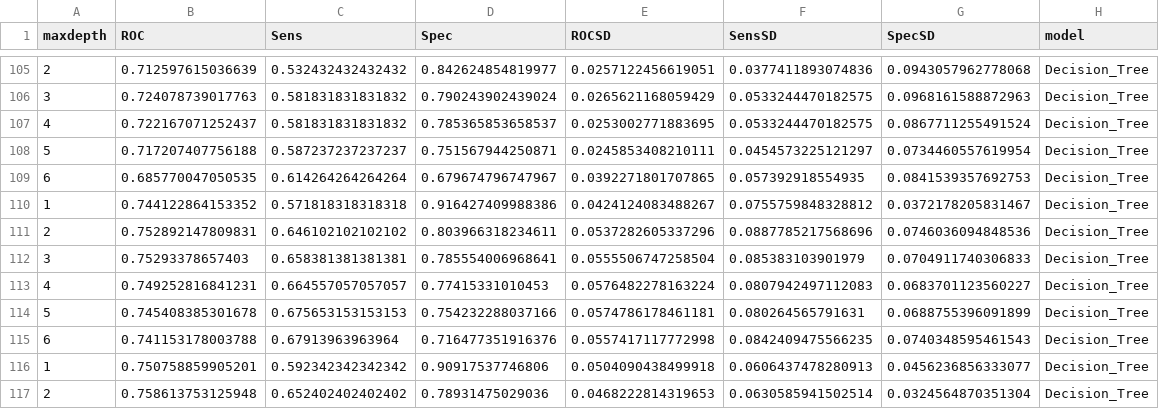
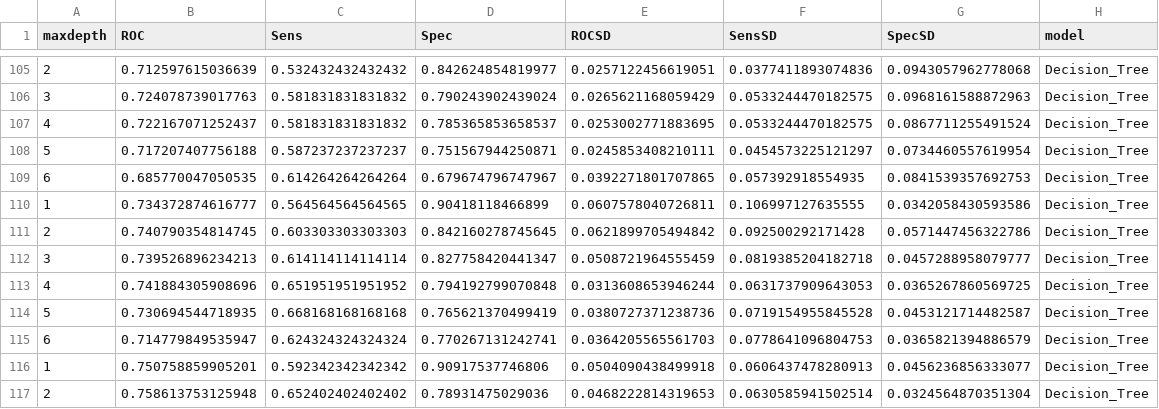
Before and after one commit to SchlossLab/Topcuoglu_ML_mBio_2020, a CSV file: data/process/combined_all_hp_results_Decision_Tree.csv, drawn as a sheet; only a part is shown, gaps mark what is left out.

```diff
--- a/data/process/combined_all_hp_results_Decision_Tree.csv
+++ b/data/process/combined_all_hp_results_Decision_Tree.csv
@@ -109,8 +109,8 @@
 6,0.685770047050535,0.614264264264264,0.679674796747967,0.0392271801707865,0.057392918554935,0.0841539357692753,"Decision_Tree"
-1,0.744122864153352,0.571818318318318,0.916427409988386,0.0424124083488267,0.0755759848328812,0.0372178205831467,"Decision_Tree"
-2,0.752892147809831,0.646102102102102,0.803966318234611,0.0537282605337296,0.0887785217568696,0.0746036094848536,"Decision_Tree"
-3,0.75293378657403,0.658381381381381,0.785554006968641,0.0555506747258504,0.085383103901979,0.0704911740306833,"Decision_Tree"
-4,0.749252816841231,0.664557057057057,0.77415331010453,0.0576482278163224,0.0807942497112083,0.0683701123560227,"Decision_Tree"
-5,0.745408385301678,0.675653153153153,0.754232288037166,0.0574786178461181,0.080264565791631,0.0688755396091899,"Decision_Tree"
-6,0.741153178003788,0.67913963963964,0.716477351916376,0.0557417117772998,0.0842409475566235,0.0740348595461543,"Decision_Tree"
+1,0.734372874616777,0.564564564564565,0.90418118466899,0.0607578040726811,0.106997127635555,0.0342058430593586,"Decision_Tree"
+2,0.740790354814745,0.603303303303303,0.842160278745645,0.0621899705494842,0.092500292171428,0.0571447456322786,"Decision_Tree"
+3,0.739526896234213,0.614114114114114,0.827758420441347,0.0508721964555459,0.0819385204182718,0.0457288958079777,"Decision_Tree"
+4,0.741884305908696,0.651951951951952,0.794192799070848,0.0313608653946244,0.0631737909643053,0.0365267860569725,"Decision_Tree"
+5,0.730694544718935,0.668168168168168,0.765621370499419,0.0380727371238736,0.0719154955845528,0.0453121714482587,"Decision_Tree"
+6,0.714779849535947,0.624324324324324,0.770267131242741,0.0364205565561703,0.0778641096804753,0.0365821394886579,"Decision_Tree"
 1,0.750758859905201,0.592342342342342,0.90917537746806,0.0504090438499918,0.0606437478280913,0.0456236856333077,"Decision_Tree"
```
Also changed, not shown: data/process/combined_all_hp_results_Random_Forest.csv, data/process/combined_all_imp_features_results_Random_Forest.csv, 5 other files.
